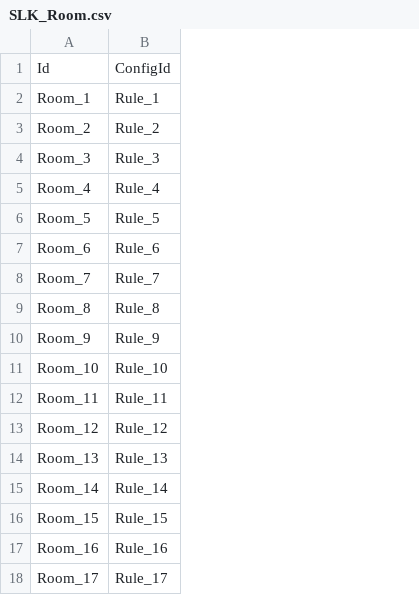
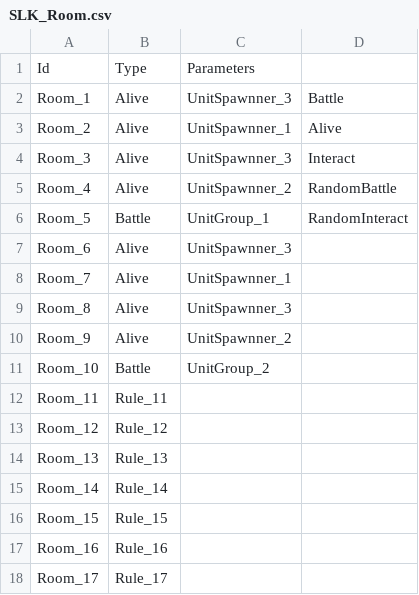
Before and after one commit to youmu256/YoooTool, a CSV file: YoooTool/bin/Debug/LevelCfg/SLK_Room.csv, drawn as a sheet; only a part is shown; the diff names each change by its address in the sheet, - before the commit and + after, or states it on an @@ line.

Commit message:
删除SLK_RoomRule

```diff
--- a/YoooTool/bin/Debug/LevelCfg/SLK_Room.csv
+++ b/YoooTool/bin/Debug/LevelCfg/SLK_Room.csv
+column C, rows 1-11: Parameters | UnitSpawnner_3 | UnitSpawnner_1 | UnitSpawnner_3 | UnitSpawnner_2 | UnitGroup_1 | UnitSpawnner_3 | UnitSpawnner_1 | UnitSpawnner_3 | UnitSpawnner_2 | UnitGroup_2
+column D, rows 2-6: Battle | Alive | Interact | RandomBattle | RandomInteract
-B1: ConfigId
+B1: Type
-B2: Rule_1
+B2: Alive
-B3: Rule_2
+B3: Alive
-B4: Rule_3
+B4: Alive
-B5: Rule_4
+B5: Alive
-B6: Rule_5
+B6: Battle
-B7: Rule_6
+B7: Alive
-B8: Rule_7
+B8: Alive
-B9: Rule_8
+B9: Alive
-B10: Rule_9
+B10: Alive
-B11: Rule_10
+B11: Battle
```
Also changed, not shown: 6 other files.
